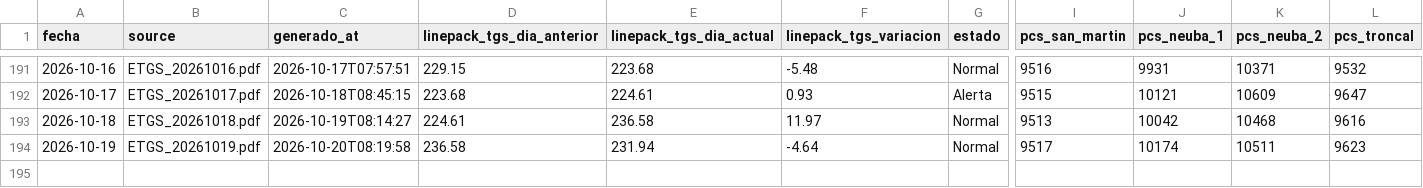
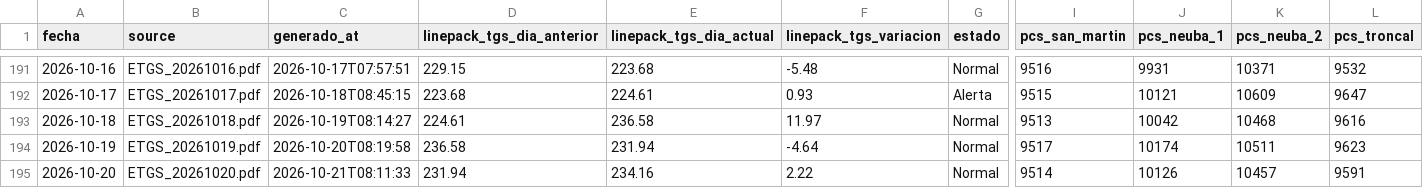
Before and after one commit to RodrigoManassero/estado-sistema-gas-rodrigo, a CSV file: data/etgs.csv, drawn as a sheet; only a part is shown, gaps mark what is left out; rows hold the shown columns only; the diff names each change by its address in the sheet, - before the commit and + after, or states it on an @@ line.

```diff
--- a/data/etgs.csv
+++ b/data/etgs.csv
+row 195: 2026-10-20 | ETGS_20261020.pdf | 2026-10-21T08:11:33 | 231.94 | 234.16 | 2.22 | Normal | 9514 | 10126 | 10457 | 9591
```
Also changed, not shown: 9 other files.
